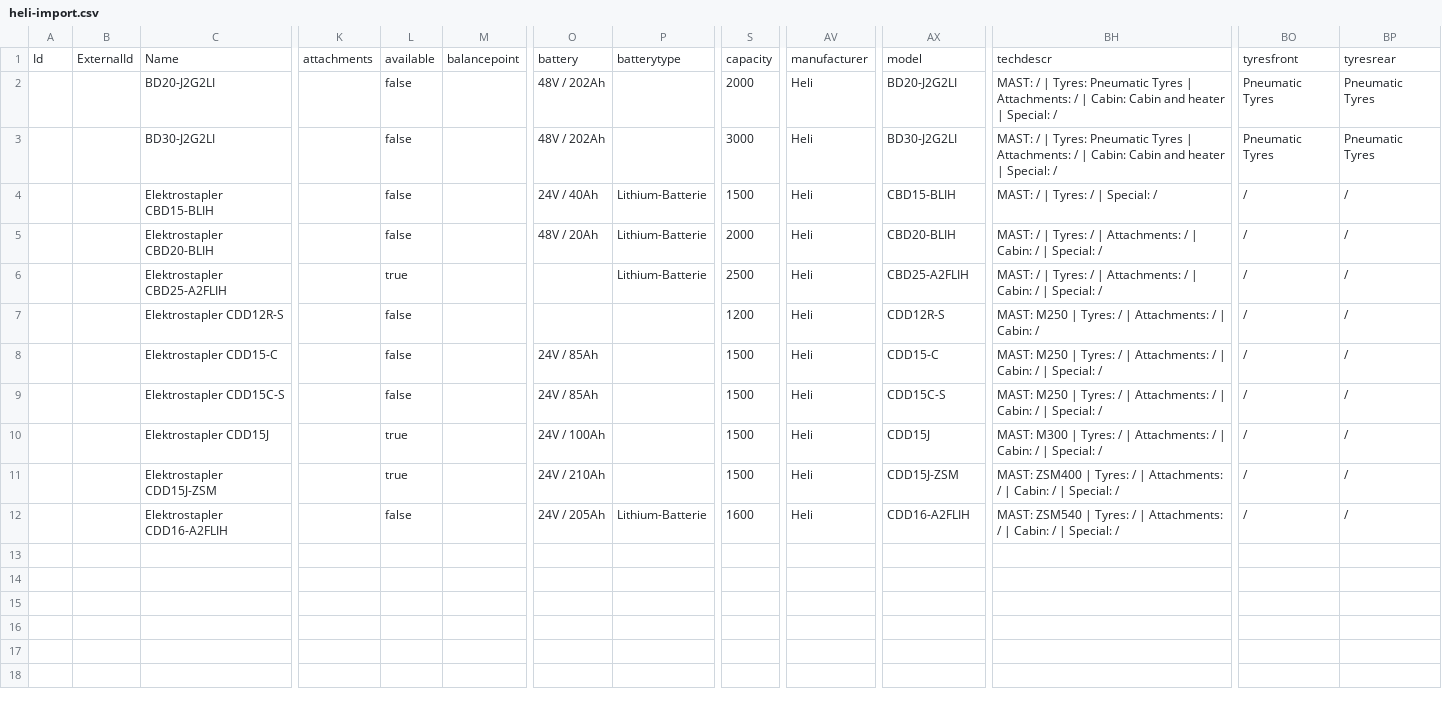
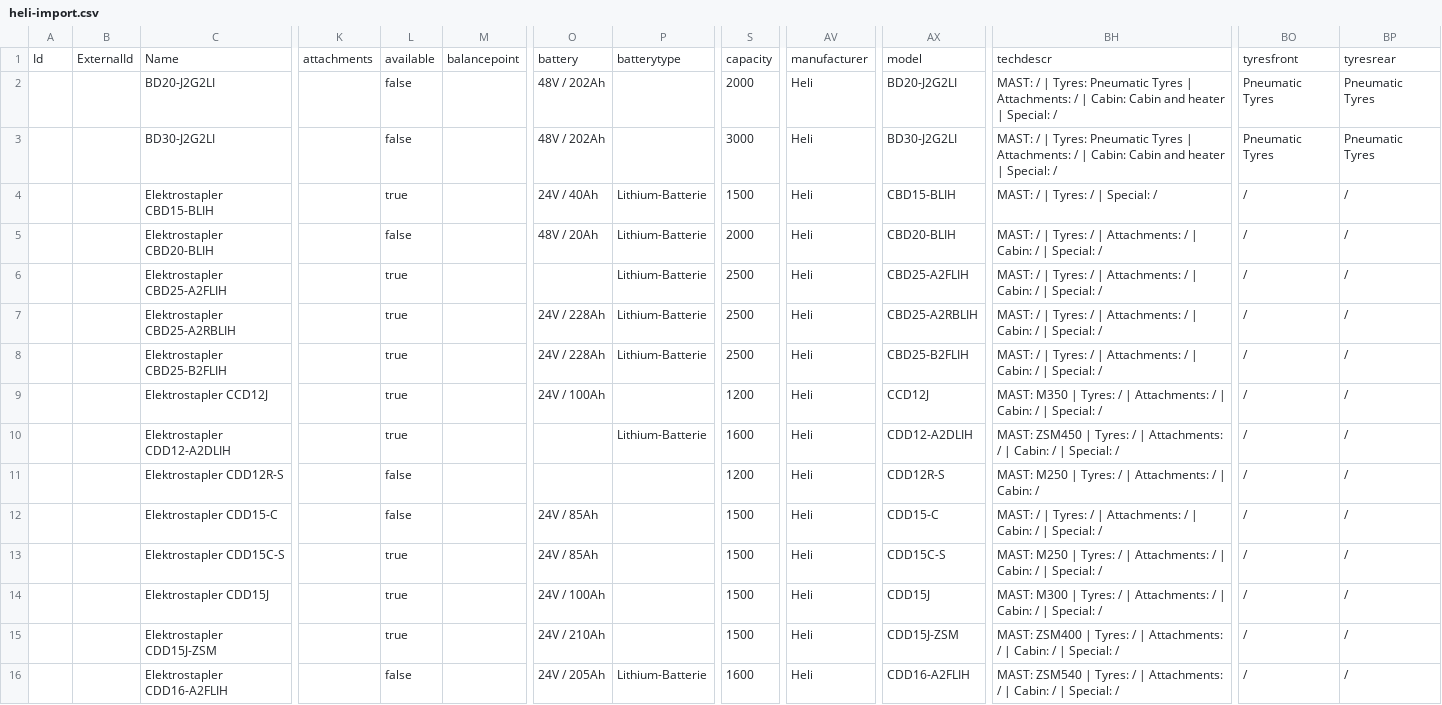
Before and after one commit to ihorstefaniv/autoparserheli, a CSV file: feed/heli-import.csv, drawn as a sheet; only a part is shown, gaps mark what is left out; addresses are those after the commit; rows hold the shown columns only; the diff names each change by its address in the sheet, - before the commit and + after, or states it on an @@ line.

```diff
--- a/feed/heli-import.csv
+++ b/feed/heli-import.csv
-L4: false
+L4: true
+row 7:  |  | Elektrostapler CBD25-A2RBLIH |  | true |  | 24V / 228Ah | Lithium-Batterie | 2500 | Heli | CBD25-A2RBLIH | MAST: / | Tyres: / | Attachments: / | Cabin: / | Special: / | / | /
+row 8:  |  | Elektrostapler CBD25-B2FLIH |  | true |  | 24V / 228Ah | Lithium-Batterie | 2500 | Heli | CBD25-B2FLIH | MAST: / | Tyres: / | Attachments: / | Cabin: / | Special: / | / | /
+row 9:  |  | Elektrostapler CCD12J |  | true |  | 24V / 100Ah |  | 1200 | Heli | CCD12J | MAST: M350 | Tyres: / | Attachments: / | Cabin: / | Special: / | / | /
+row 10:  |  | Elektrostapler CDD12-A2DLIH |  | true |  |  | Lithium-Batterie | 1600 | Heli | CDD12-A2DLIH | MAST: ZSM450 | Tyres: / | Attachments: / | Cabin: / | Special: / | / | /
-BH12: MAST: M250 | Tyres:…
+BH12: MAST: / | Tyres:…
-L13: false
+L13: true
```
Also changed, not shown: 1 other file.
